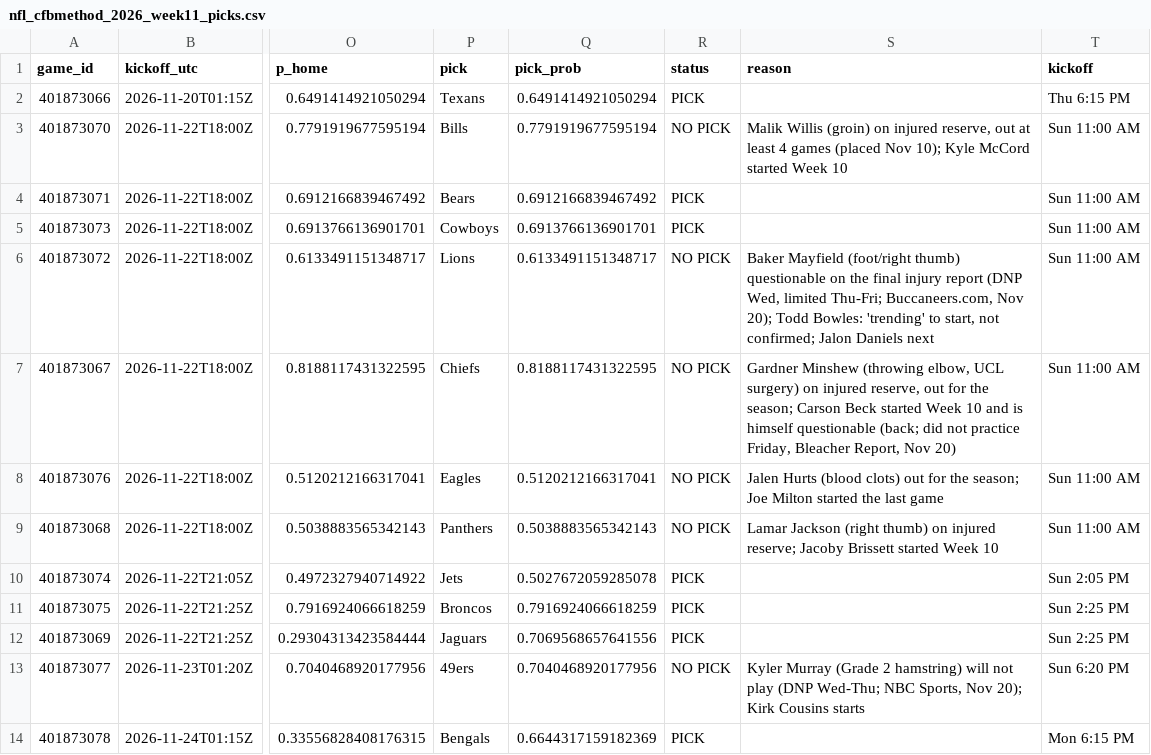
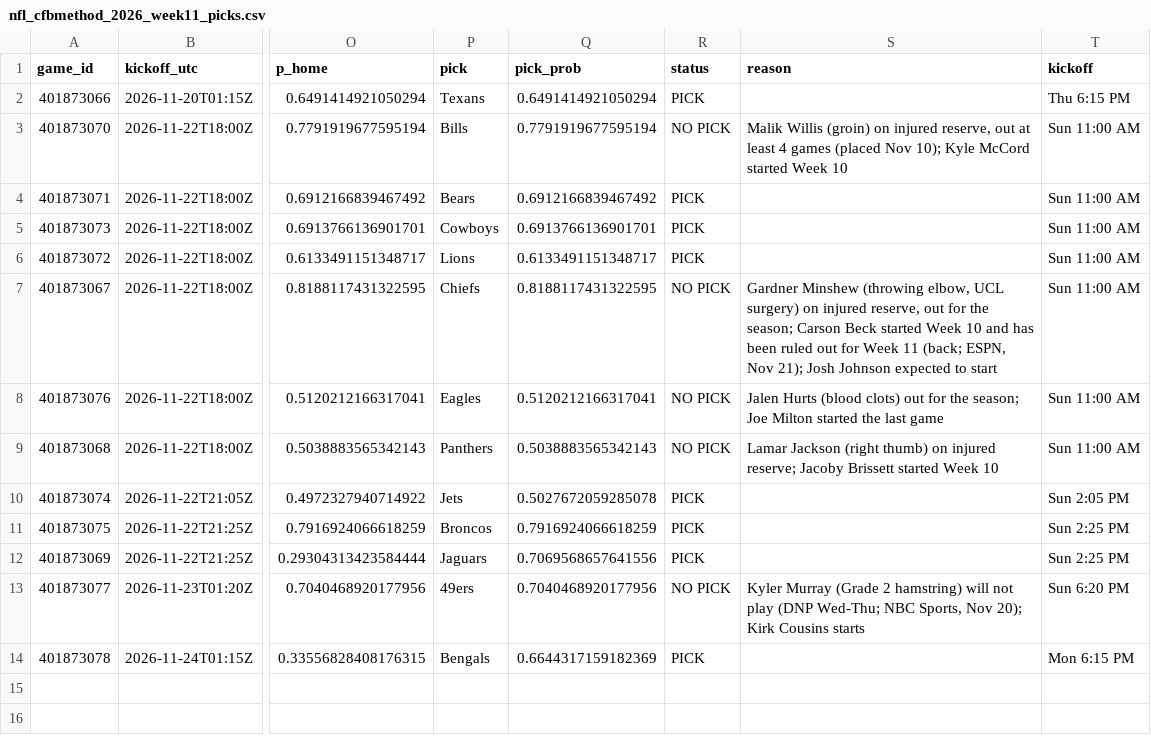
Before and after one commit to stardust1327/sports-engines, a CSV file: results/nfl_cfbmethod_2026_week11_picks.csv, drawn as a sheet; only a part is shown, gaps mark what is left out; the diff names each change by its address in the sheet, - before the commit and + after, or states it on an @@ line.

```diff
--- a/results/nfl_cfbmethod_2026_week11_picks.csv
+++ b/results/nfl_cfbmethod_2026_week11_picks.csv
-R6 (status): NO PICK
+R6 (status): PICK
-S6 (reason): Baker Mayfield (foot/right thumb) questionable on the final injury report (DNP Wed, limited Thu-Fri; Buccaneers.com, Nov 20); Todd Bowles: 'trending' to start, not confirmed; Jalon Daniels next
+S6 (reason): (empty)
-S7 (reason): …10 and is himself questionable (back; did not practice Friday, Bleacher Report, Nov 20)
+S7 (reason): …10 and has been ruled out for Week 11 (back; ESPN, Nov 21); Josh Johnson expected to start
```
Also changed, not shown: results/prompt_nfl_2026_week11_picks.csv, 2 other files.
